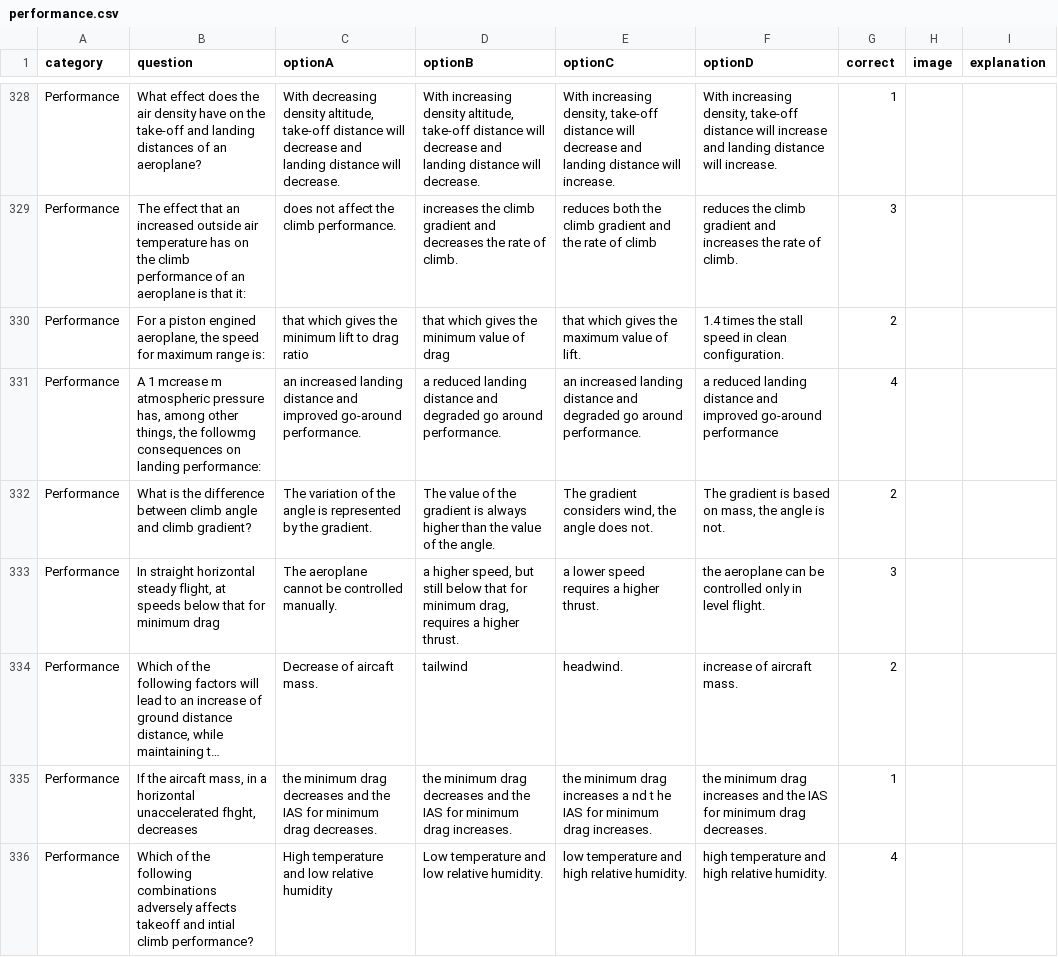
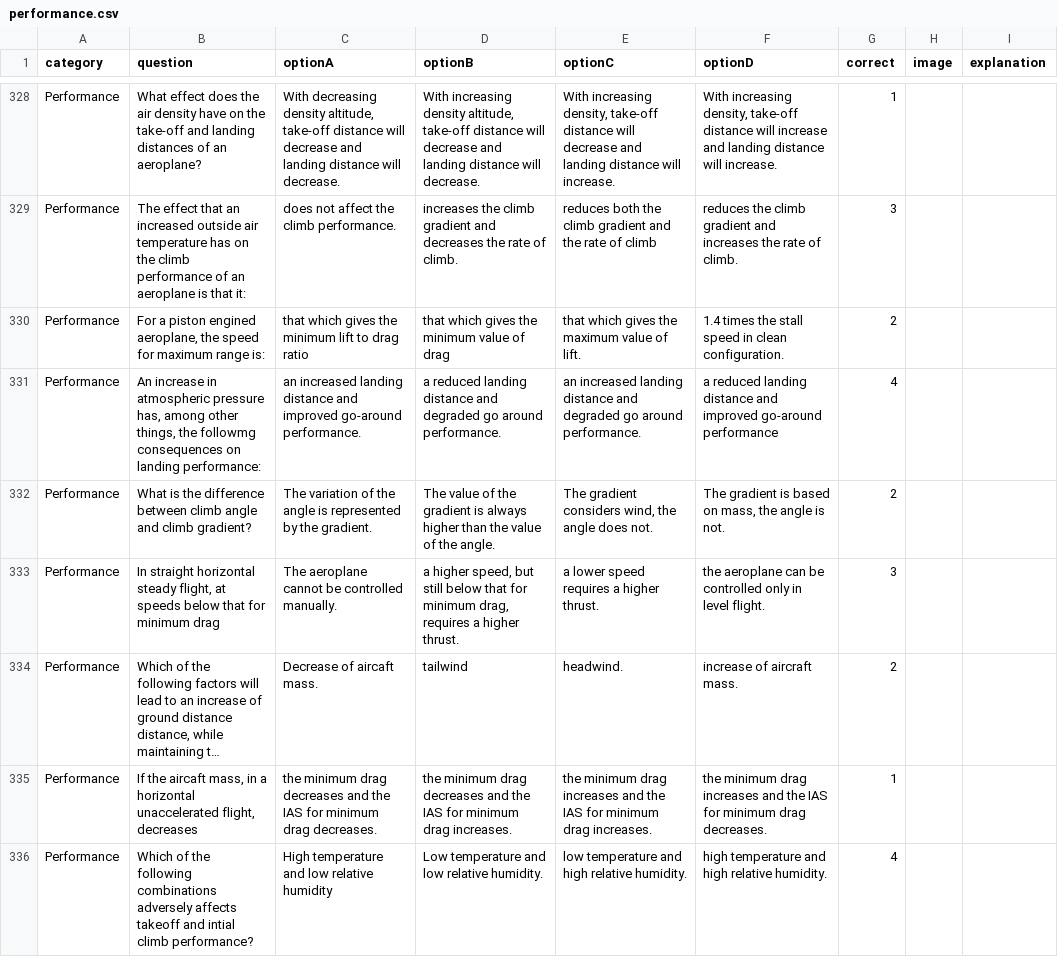
Before and after one commit to Georgesk1997/ETIHAD, a CSV file: categories/performance.csv, drawn as a sheet; only a part is shown, gaps mark what is left out; long unchanged cells end in …; the diff covers the shown part only; the diff names each change by its address in the sheet, - before the commit and + after, or states it on an @@ line.

```diff
--- a/categories/performance.csv
+++ b/categories/performance.csv
-B331 (question): A 1 mcrease m atmospheric pressure…
+B331 (question): An increase in atmospheric pressure…
-B335 (question): …horizontal unaccelerated fhght, decreases
+B335 (question): …horizontal unaccelerated flight, decreases
-E335 (optionC): …drag increases a nd t he IAS for…
+E335 (optionC): …drag increases and the IAS for…
```
Also changed, not shown: 1 added row, 1 removed row and 14 edited cells elsewhere in this file.
